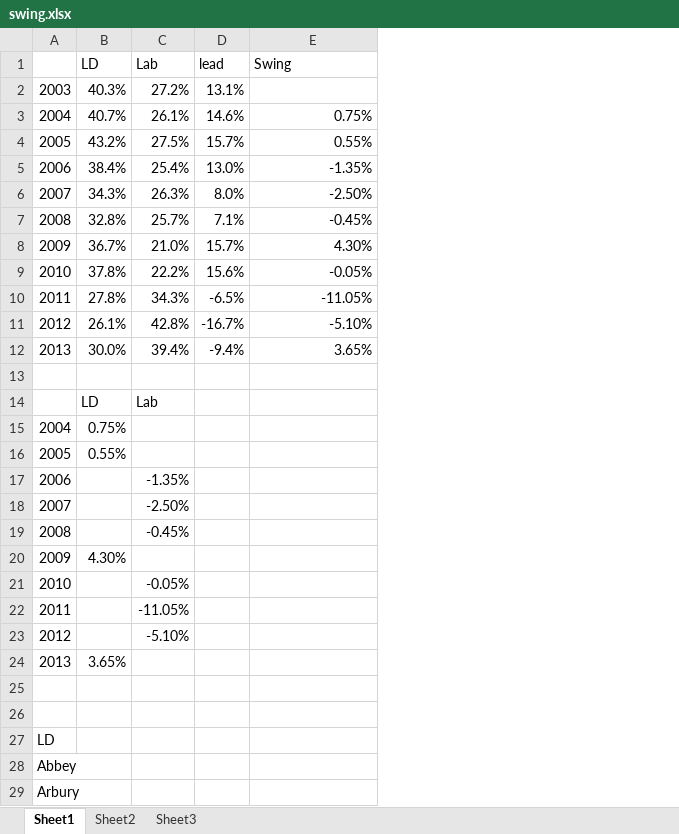
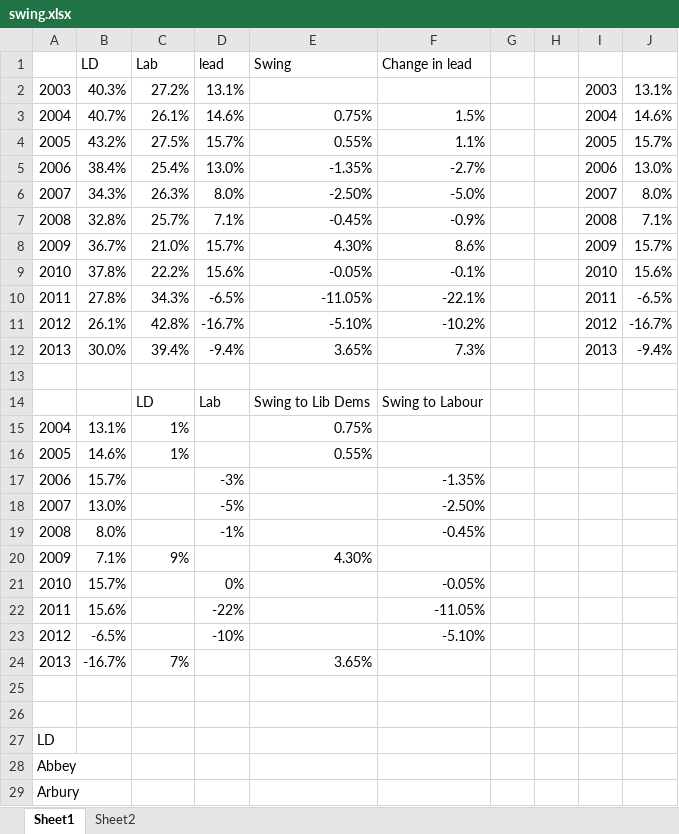
Before and after one commit to pjr11/analysis, an Excel workbook: cambridge/elections/locals/swing/swing.xlsx, sheet Sheet1, drawn as a sheet; only a part is shown; values as stored, in another font and other column widths than the file's, no borders; charts and pictures not drawn; removed rows and columns are numbered as before the commit, all else as after; the diff names each change by its address in the sheet, - before the commit and + after, or states it on an @@ line.

Commit message:
camcitco swing analysis

```diff
--- a/cambridge/elections/locals/swing/swing.xlsx (sheet Sheet1)
+++ b/cambridge/elections/locals/swing/swing.xlsx (sheet Sheet1)
-sheet tab: Sheet3
+column F (Change in lead), rows 3-12: 1.5% | 1.1% | -2.7% | -5.0% | -0.9% | 8.6% | -0.1% | -22.1% | -10.2% | 7.3%
+column G, empty
+column H, empty
+column I, rows 2-12: 2003 | 2004 | 2005 | 2006 | 2007 | 2008 | 2009 | 2010 | 2011 | 2012 | 2013
+column J, rows 2-12: 13.1% | 14.6% | 15.7% | 13.0% | 8.0% | 7.1% | 15.7% | 15.6% | -6.5% | -16.7% | -9.4%
-row 14:  | LD | Lab
-row 15: 2004 | 0.75%
-row 16: 2005 | 0.55%
-row 17: 2006 |  | -1.35%
-row 18: 2007 |  | -2.50%
-row 19: 2008 |  | -0.45%
-row 20: 2009 | 4.30%
-row 21: 2010 |  | -0.05%
-row 22: 2011 |  | -11.05%
-row 23: 2012 |  | -5.10%
-row 24: 2013 | 3.65%
+row 14:  |  | LD | Lab | Swing to Lib Dems | Swing to Labour
+row 15: 2004 | 13.1% | 1% |  | 0.75%
+row 16: 2005 | 14.6% | 1% |  | 0.55%
+row 17: 2006 | 15.7% |  | -3% |  | -1.35%
+row 18: 2007 | 13.0% |  | -5% |  | -2.50%
+row 19: 2008 | 8.0% |  | -1% |  | -0.45%
+row 20: 2009 | 7.1% | 9% |  | 4.30%
+row 21: 2010 | 15.7% |  | 0% |  | -0.05%
+row 22: 2011 | 15.6% |  | -22% |  | -11.05%
+row 23: 2012 | -6.5% |  | -10% |  | -5.10%
+row 24: 2013 | -16.7% | 7% |  | 3.65%
```
Also changed, not shown: sheet Sheet2, charts or pictures, 7 other files.
